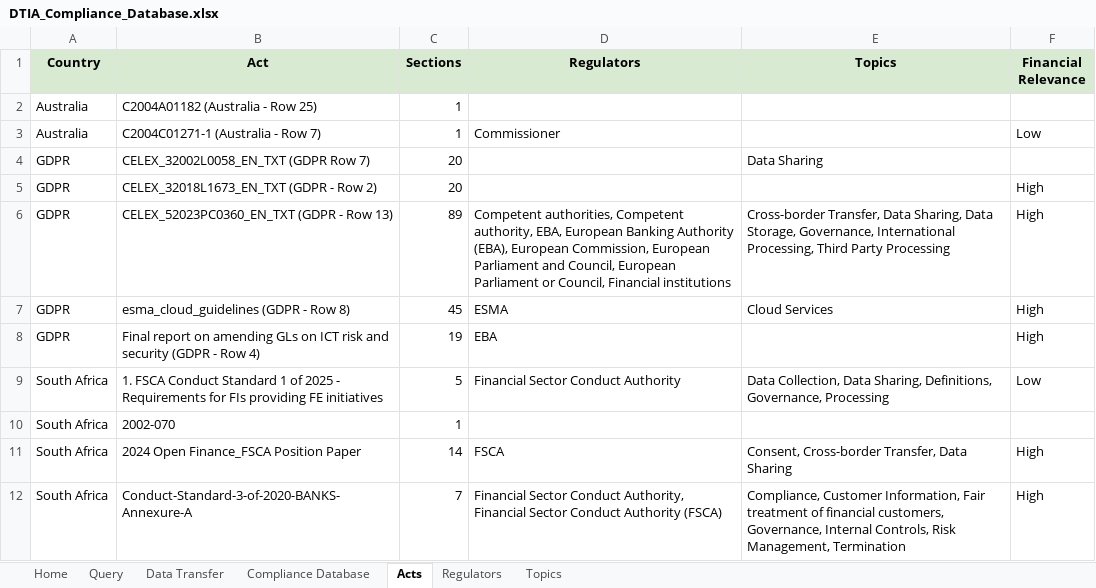
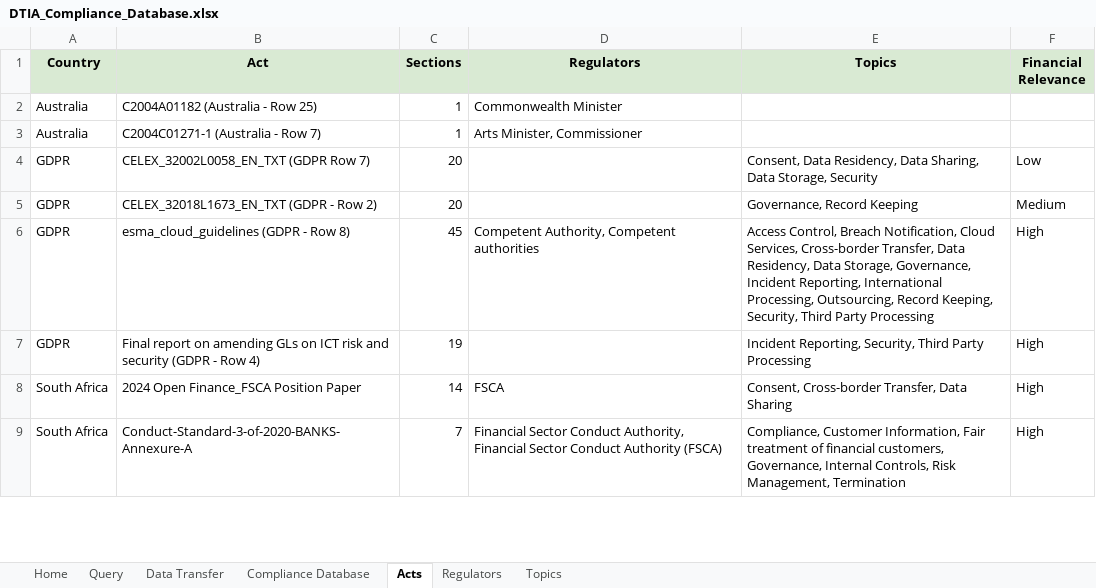
Before and after one commit to ethandeysel/Data-Risk-Compliance, an Excel workbook: DTIA_Compliance_Database.xlsx, sheet Acts, drawn as a sheet; only a part is shown; values as stored, in another font and other column widths than the file's, no borders; table styles not drawn; removed rows and columns are numbered as before the commit, all else as after; the diff covers the shown part only; the diff names each change by its address in the sheet, - before the commit and + after, or states it on an @@ line.

```diff
--- a/DTIA_Compliance_Database.xlsx (sheet Acts)
+++ b/DTIA_Compliance_Database.xlsx (sheet Acts)
-D2 (Regulators): (empty)
+D2 (Regulators): Commonwealth Minister
-D3 (Regulators): Commissioner
+D3 (Regulators): Arts Minister, Commissioner
-F3 (Financial Relevance): Low
+F3 (Financial Relevance): (empty)
-E4 (Topics): Data Sharing
+E4 (Topics): Consent, Data Residency, Data Sharing, Data Storage, Security
-F4 (Financial Relevance): (empty)
+F4 (Financial Relevance): Low
-E5 (Topics): (empty)
+E5 (Topics): Governance, Record Keeping
-F5 (Financial Relevance): High
+F5 (Financial Relevance): Medium
-row 6: GDPR | CELEX_52023PC0360_EN_TXT (GDPR - Row 13) | 89 | Competent authorities, Competent authority, EBA, European Banking Authority (EBA), European Commission, European Parliament and Council, European Parliament or Council, Financial institutions | Cross-border Transfer, Data Sharing, Data Storage, Governance, International Processing, Third Party Processing | High
-D6 (Regulators): ESMA
+D6 (Regulators): Competent Authority, Competent authorities
-E6 (Topics): Cloud Services
+E6 (Topics): Access Control, Breach Notification, Cloud Services, Cross-border Transfer, Data Residency, Data Storage, Governance, Incident Reporting, International Processing, Outsourcing, Record Keeping, Security, Third Party Processing
-D7 (Regulators): EBA
+D7 (Regulators): (empty)
-E7 (Topics): (empty)
+E7 (Topics): Incident Reporting, Security, Third Party Processing
-row 9: South Africa | 1. FSCA Conduct Standard 1 of 2025 - Requirements for FIs providing FE initiatives | 5 | Financial Sector Conduct Authority | Data Collection, Data Sharing, Definitions, Governance, Processing | Low
-row 10: South Africa | 2002-070 | 1
```
Also changed, not shown: 3 removed rows elsewhere in this sheet, sheet Query, sheet Data Transfer, sheet Compliance Database, sheet Topics, sheet Regulators, sheet Home, 43 other files.
